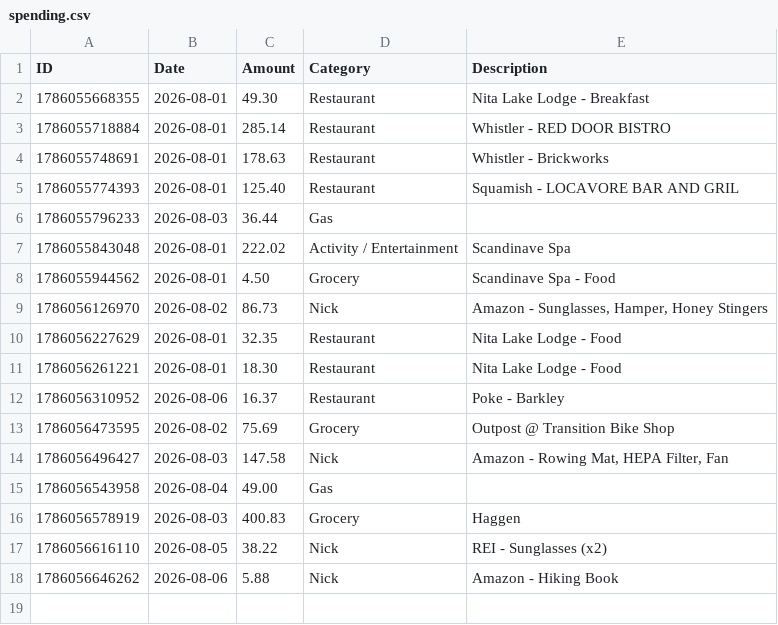
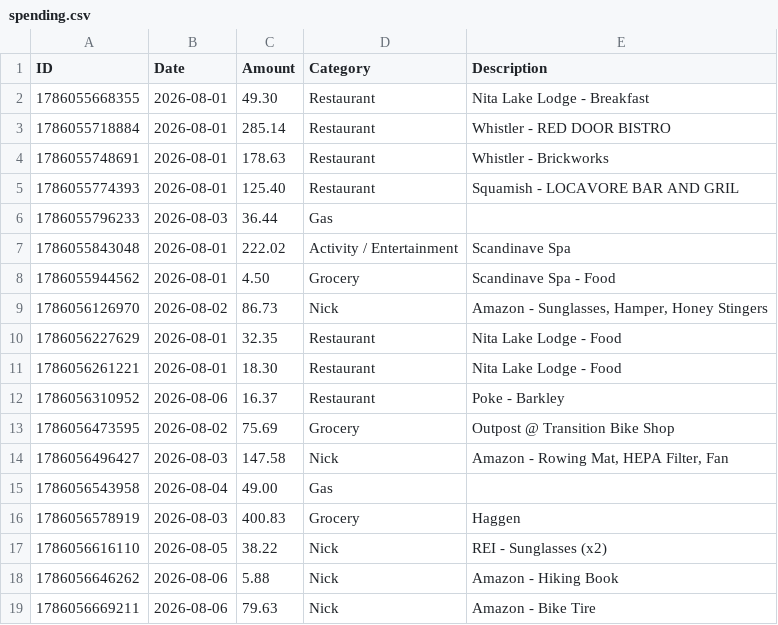
Before and after one commit to swaterman19/budget_app, a CSV file: data/spending.csv, drawn as a sheet.

Commit message:
Add expense: Nick $79.63

```diff
--- a/data/spending.csv
+++ b/data/spending.csv
@@ -18 +18,2 @@ ID,Date,Amount,Category,Description
 1786056646262,2026-08-06,5.88,Nick,"Amazon - Hiking Book"
+1786056669211,2026-08-06,79.63,Nick,"Amazon - Bike Tire"
```
